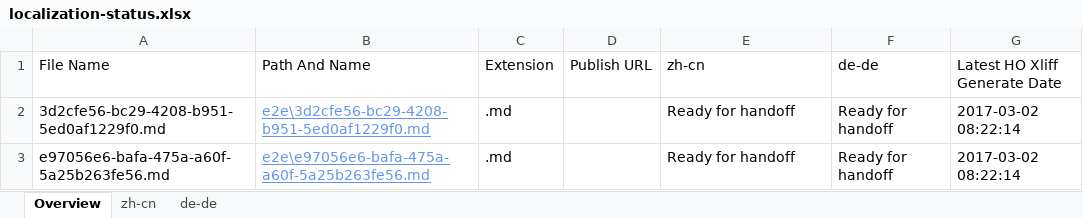
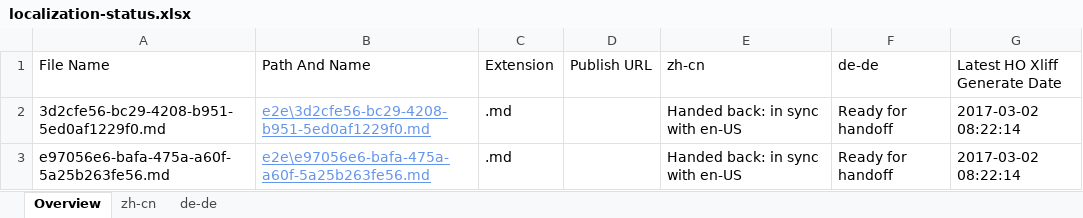
Before and after one commit to OpenLocalizationTestOrg/ol-test4-handback, an Excel workbook: ol-handback/OpenLocalizationTestOrg/ol-test4/xinjiang/localization-status.xlsx, sheet Overview, drawn as a sheet; values as stored, in another font and other column widths than the file's, no borders; table styles not drawn; the diff names each change by its address in the sheet, - before the commit and + after, or states it on an @@ line.

```diff
--- a/ol-handback/OpenLocalizationTestOrg/ol-test4/xinjiang/localization-status.xlsx (sheet Overview)
+++ b/ol-handback/OpenLocalizationTestOrg/ol-test4/xinjiang/localization-status.xlsx (sheet Overview)
-E2:E3 (zh-cn): Ready for handoff
+E2:E3 (zh-cn): Handed back: in sync with en-US
```
Also changed, not shown: sheet zh-cn, 1 other file.
